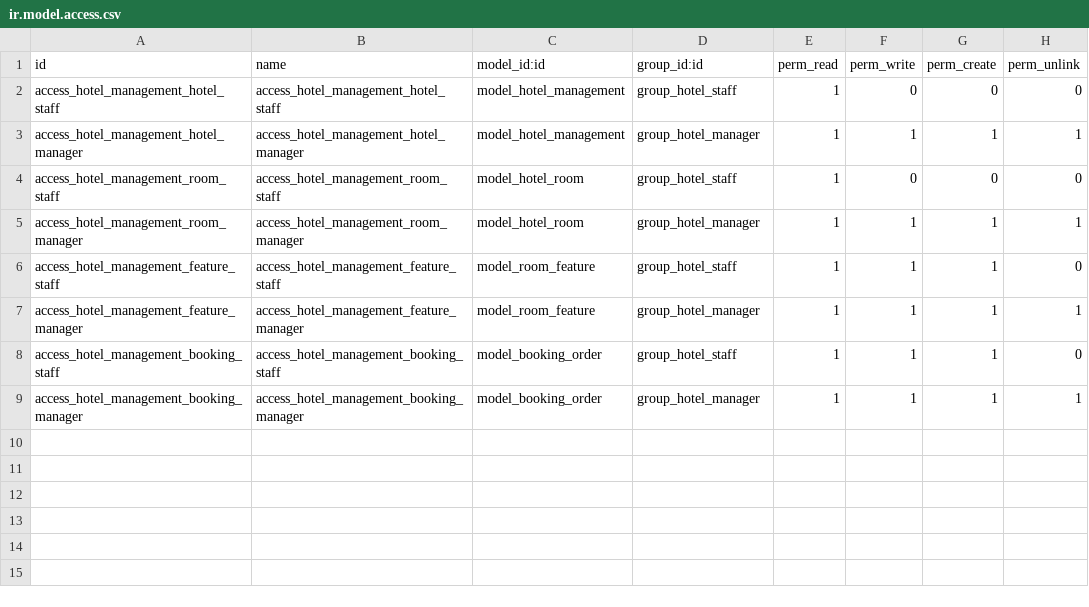
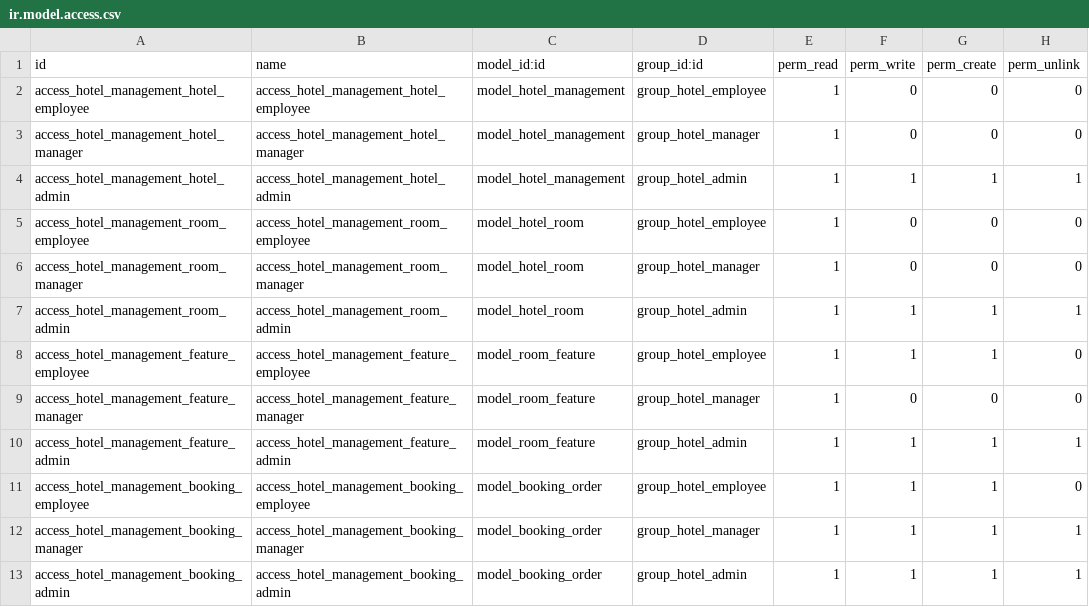
Before and after one commit to duongtuIT/Custom-Module-Odoo, a CSV file: hotel_management/security/ir.model.access.csv, drawn as a sheet.

```diff
--- a/hotel_management/security/ir.model.access.csv
+++ b/hotel_management/security/ir.model.access.csv
@@ -1,9 +1,13 @@
 id,name,model_id:id,group_id:id,perm_read,perm_write,perm_create,perm_unlink
-access_hotel_management_hotel_staff,access_hotel_management_hotel_staff,model_hotel_management,group_hotel_staff,1,0,0,0
-access_hotel_management_hotel_manager,access_hotel_management_hotel_manager,model_hotel_management,group_hotel_manager,1,1,1,1
-access_hotel_management_room_staff,access_hotel_management_room_staff,model_hotel_room,group_hotel_staff,1,0,0,0
-access_hotel_management_room_manager,access_hotel_management_room_manager,model_hotel_room,group_hotel_manager,1,1,1,1
-access_hotel_management_feature_staff,access_hotel_management_feature_staff,model_room_feature,group_hotel_staff,1,1,1,0
-access_hotel_management_feature_manager,access_hotel_management_feature_manager,model_room_feature,group_hotel_manager,1,1,1,1
-access_hotel_management_booking_staff,access_hotel_management_booking_staff,model_booking_order,group_hotel_staff,1,1,1,0
+access_hotel_management_hotel_employee,access_hotel_management_hotel_employee,model_hotel_management,group_hotel_employee,1,0,0,0
+access_hotel_management_hotel_manager,access_hotel_management_hotel_manager,model_hotel_management,group_hotel_manager,1,0,0,0
+access_hotel_management_hotel_admin,access_hotel_management_hotel_admin,model_hotel_management,group_hotel_admin,1,1,1,1
+access_hotel_management_room_employee,access_hotel_management_room_employee,model_hotel_room,group_hotel_employee,1,0,0,0
+access_hotel_management_room_manager,access_hotel_management_room_manager,model_hotel_room,group_hotel_manager,1,0,0,0
+access_hotel_management_room_admin,access_hotel_management_room_admin,model_hotel_room,group_hotel_admin,1,1,1,1
+access_hotel_management_feature_employee,access_hotel_management_feature_employee,model_room_feature,group_hotel_employee,1,1,1,0
+access_hotel_management_feature_manager,access_hotel_management_feature_manager,model_room_feature,group_hotel_manager,1,0,0,0
+access_hotel_management_feature_admin,access_hotel_management_feature_admin,model_room_feature,group_hotel_admin,1,1,1,1
+access_hotel_management_booking_employee,access_hotel_management_booking_employee,model_booking_order,group_hotel_employee,1,1,1,0
 access_hotel_management_booking_manager,access_hotel_management_booking_manager,model_booking_order,group_hotel_manager,1,1,1,1
+access_hotel_management_booking_admin,access_hotel_management_booking_admin,model_booking_order,group_hotel_admin,1,1,1,1
```
Also changed, not shown: hotel_management_extension/security/ir.model.access.csv, 13 other files.
